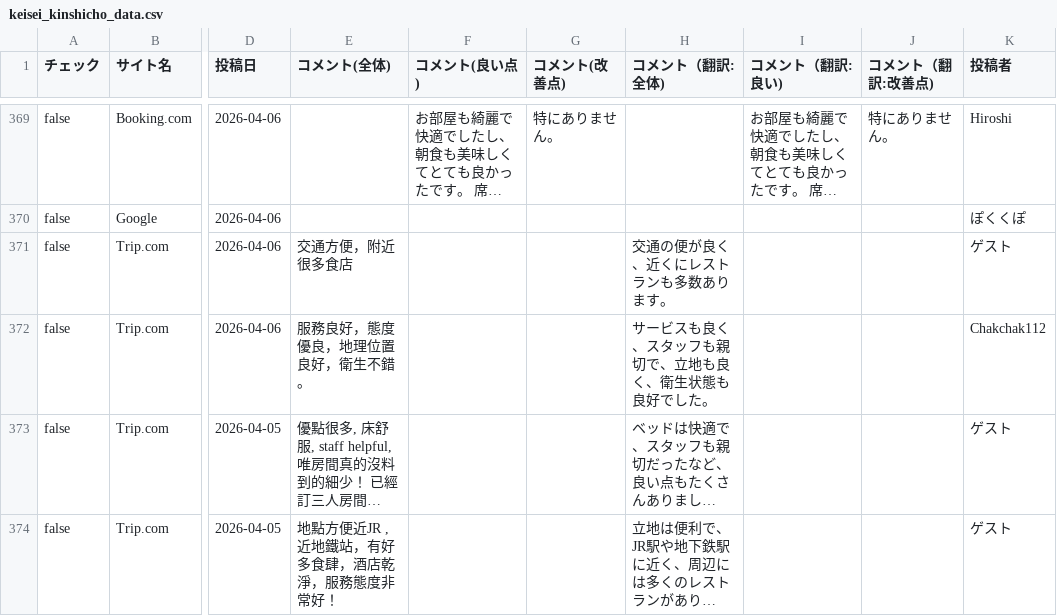
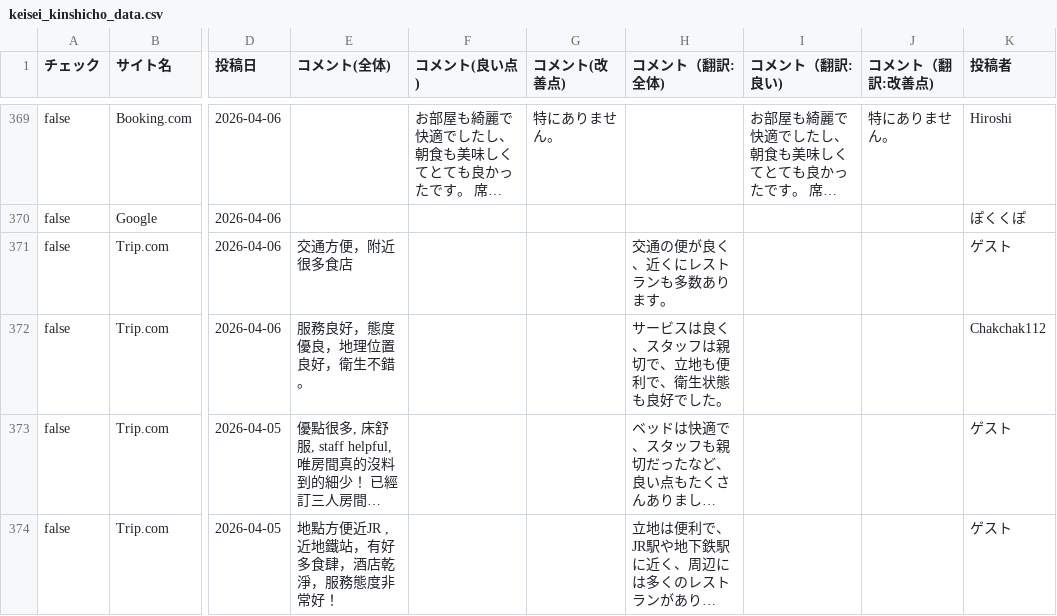
Before and after one commit to TAKAHASHIMITSUGU329/primechange-portal, a CSV file: データ/ホテル口コミデータ/keisei_kinshicho_data.csv, drawn as a sheet; only a part is shown, gaps mark what is left out; long unchanged cells end in …; the diff covers the shown part only; the diff names each change by its address in the sheet, - before the commit and + after, or states it on an @@ line.

```diff
--- a/データ/ホテル口コミデータ/keisei_kinshicho_data.csv
+++ b/データ/ホテル口コミデータ/keisei_kinshicho_data.csv
-H372 (コメント（翻訳:全体)): サービスも良く、スタッフも親切で、立地も良く、衛生状態も良好でした。
+H372 (コメント（翻訳:全体)): サービスは良く、スタッフは親切で、立地も便利で、衛生状態も良好でした。
```
Also changed, not shown: 39 edited cells elsewhere in this file, データ/ホテル口コミデータ/comfort_era_higashikanda_data.csv, データ/ホテル口コミデータ/comment_yokohama_data.csv, 41 other files.
